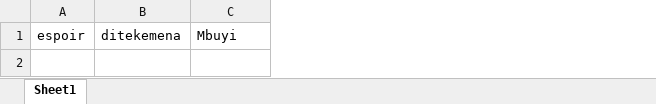
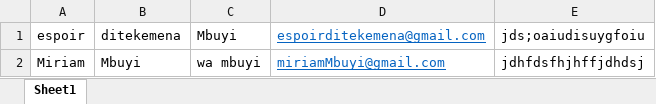
Before and after one commit to boniface/obas, an Excel workbook: util/files/user.xlsx, sheet Sheet1, drawn as a sheet; values as stored, in another font and other column widths than the file's, no borders; the diff names each change by its address in the sheet, - before the commit and + after, or states it on an @@ line.

Commit message:
ready for user acceptance test

```diff
--- a/util/files/user.xlsx (sheet Sheet1)
+++ b/util/files/user.xlsx (sheet Sheet1)
+column D, row 1: espoirditekemena@gmail.com
+column E, row 1: jds;oaiudisuygfoiu
+row 2: Miriam | Mbuyi | wa mbuyi | miriamMbuyi@gmail.com | jdhfdsfhjhffjdhdsj
```
Also changed, not shown: 22 other files.
